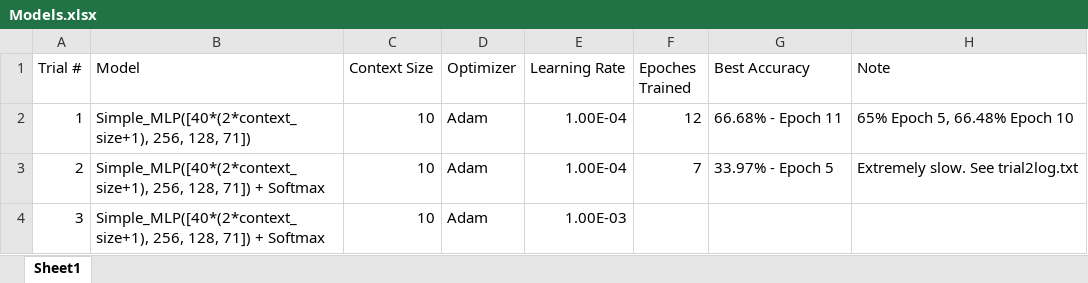
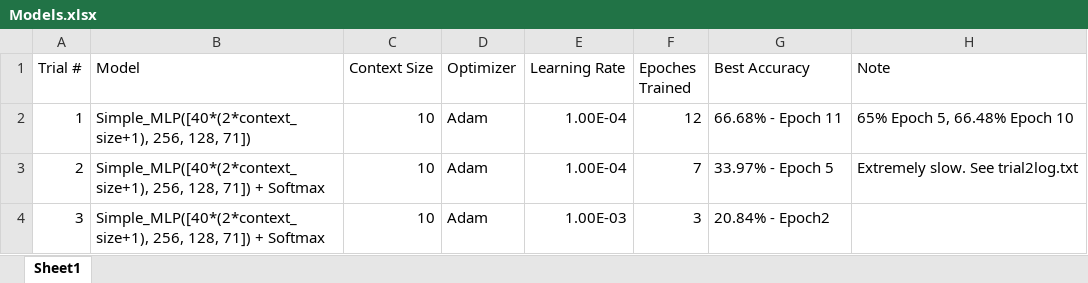
Before and after one commit to yubinhu/Frame-Level-Speech-Classification, an Excel workbook: Models.xlsx, sheet Sheet1, drawn as a sheet; values as stored, in another font and other column widths than the file's, no borders; the diff names each change by its address in the sheet, - before the commit and + after, or states it on an @@ line.

Commit message:
trial3 results

```diff
--- a/Models.xlsx (sheet Sheet1)
+++ b/Models.xlsx (sheet Sheet1)
-F4 (Epoches Trained): (empty)
+F4 (Epoches Trained): 3
-G4 (Best Accuracy): (empty)
+G4 (Best Accuracy): 20.84% - Epoch2
```
Also changed, not shown: 4 other files.
